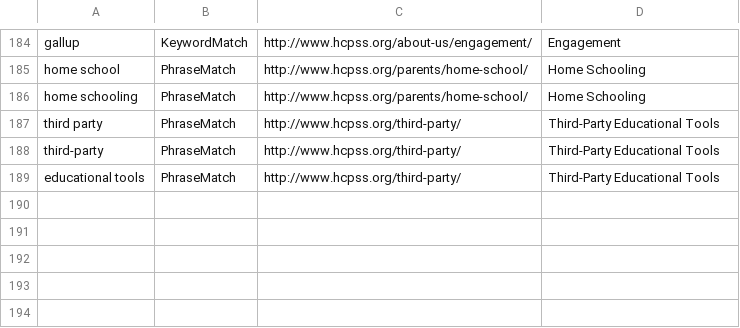
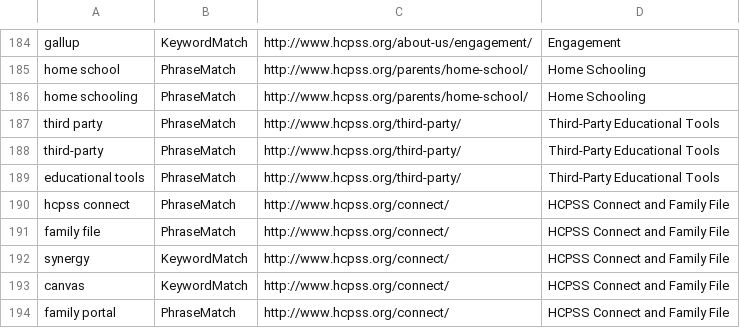
Before and after one commit to HCPSS/hcpss-search-terms, a CSV file: keymatch_hcpss_main_frontend.csv, drawn as a sheet; only a part is shown, gaps mark what is left out.

Commit message:
added HCPSS Connect and Family File matches

```diff
--- a/keymatch_hcpss_main_frontend.csv
+++ b/keymatch_hcpss_main_frontend.csv
@@ -189 +189,6 @@ third-party,PhraseMatch,http://www.hcpss.org/third-party/,Third-Party Educationa
 educational tools,PhraseMatch,http://www.hcpss.org/third-party/,Third-Party Educational Tools
+hcpss connect,PhraseMatch,http://www.hcpss.org/connect/,HCPSS Connect and Family File
+family file,PhraseMatch,http://www.hcpss.org/connect/,HCPSS Connect and Family File
+synergy,KeywordMatch,http://www.hcpss.org/connect/,HCPSS Connect and Family File
+canvas,KeywordMatch,http://www.hcpss.org/connect/,HCPSS Connect and Family File
+family portal,PhraseMatch,http://www.hcpss.org/connect/,HCPSS Connect and Family File
```
